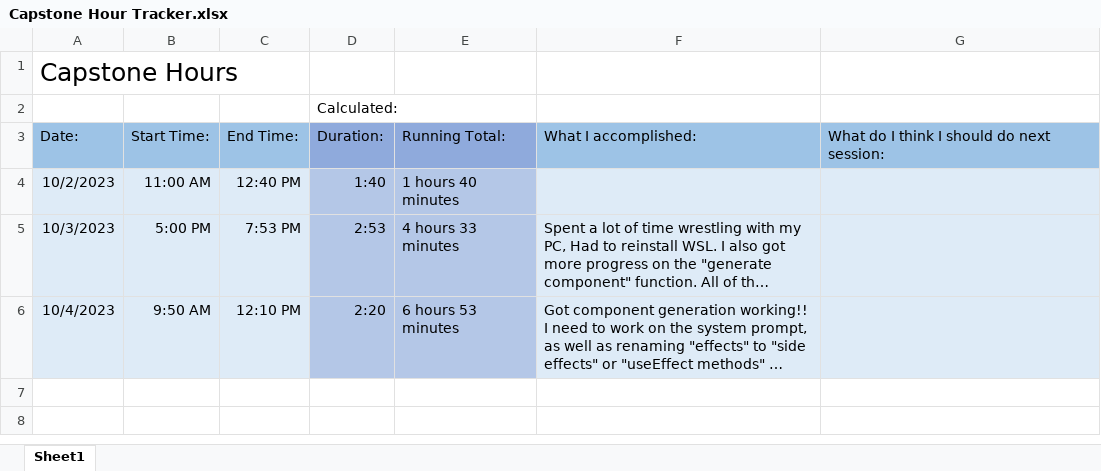
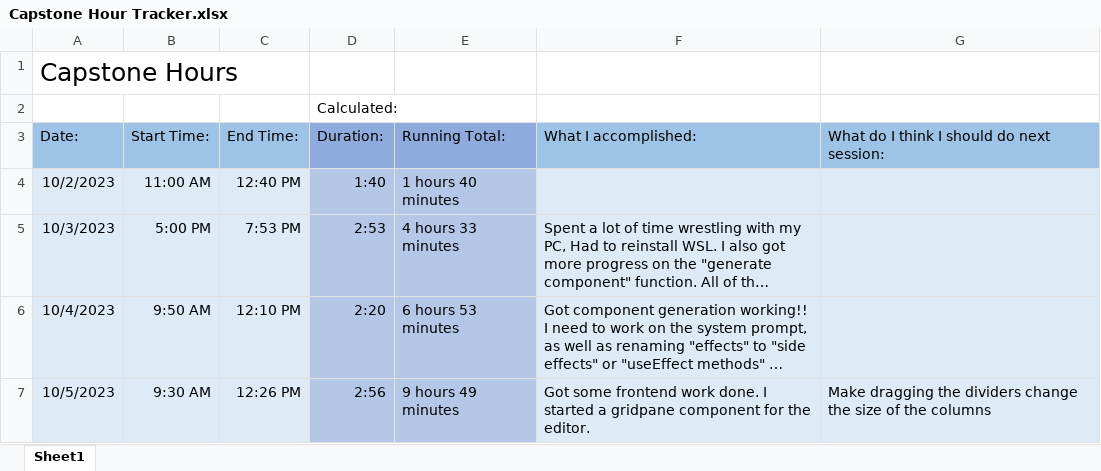
Before and after one commit to alexbatesdev/Neumont-Capstone, an Excel workbook: Documents/Capstone Hour Tracker.xlsx, sheet Sheet1, drawn as a sheet; long unchanged cells end in …; values as stored, in another font and other column widths than the file's, no borders; the diff names each change by its address in the sheet, - before the commit and + after, or states it on an @@ line.

Commit message:
Gridpane Work

```diff
--- a/Documents/Capstone Hour Tracker.xlsx (sheet Sheet1)
+++ b/Documents/Capstone Hour Tracker.xlsx (sheet Sheet1)
+row 7: 10/5/2023 | 9:30 AM | 12:26 PM | 2:56 | 9 hours 49 minutes | Got some frontend work done. I started a gridpane component for the editor. | Make dragging the dividers change the size of the columns
```
Also changed, not shown: 6 other files.
